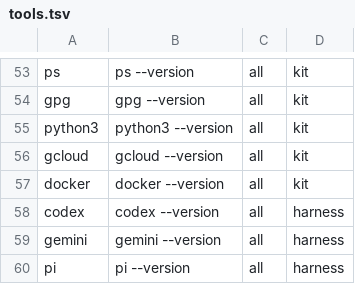
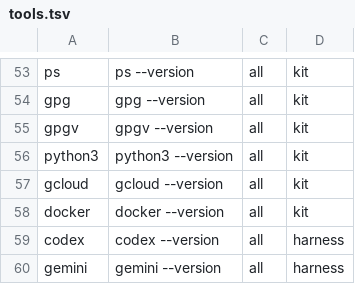
Before and after one commit to dimipaun/fugaro, a TSV file: images/base/tools.tsv, drawn as a sheet; only a part is shown, gaps mark what is left out; the shorter side is filled out with more unchanged rows; the diff names each change by its address in the sheet, - before the commit and + after, or states it on an @@ line.

```diff
--- a/images/base/tools.tsv
+++ b/images/base/tools.tsv
+row 55: gpgv | gpgv --version | all | kit
```
Also changed, not shown: 3 other files.
